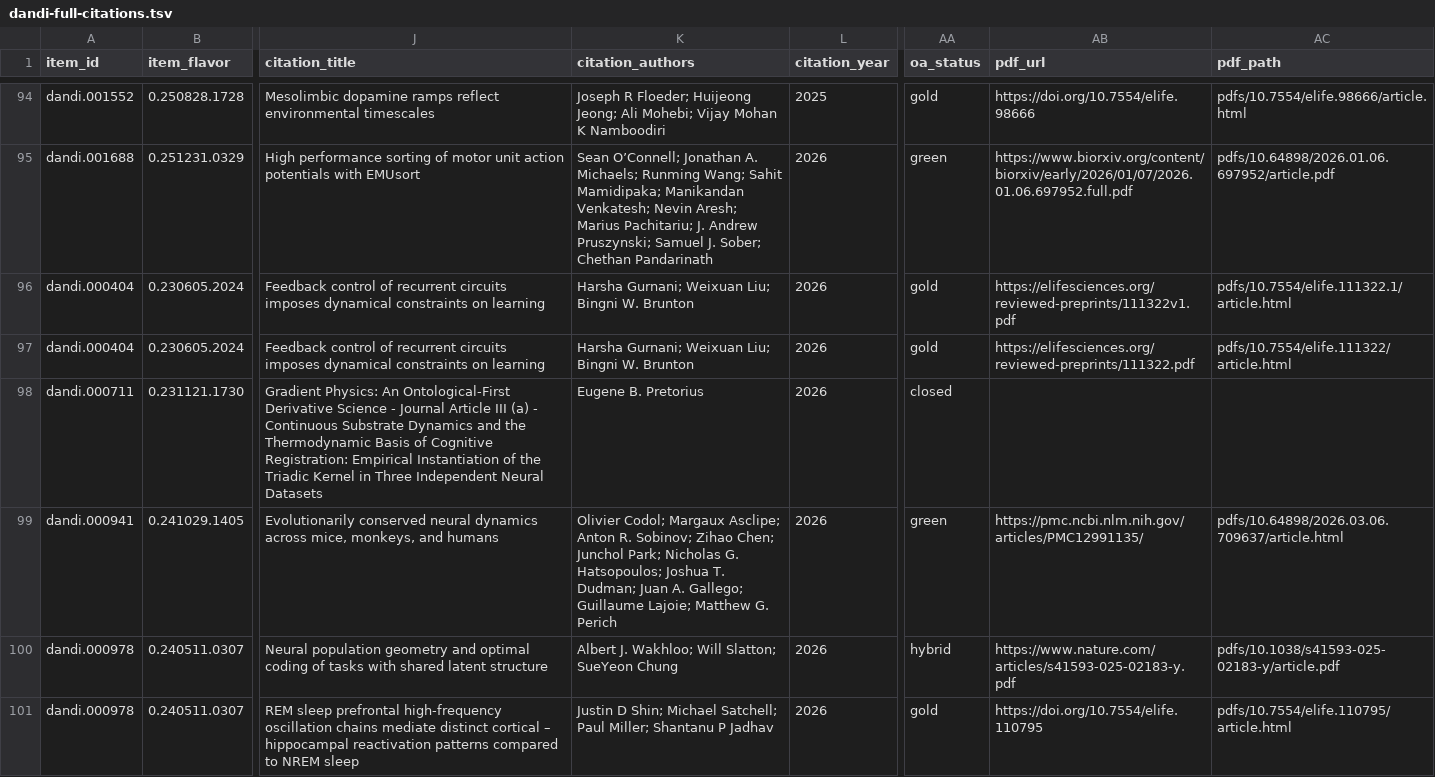
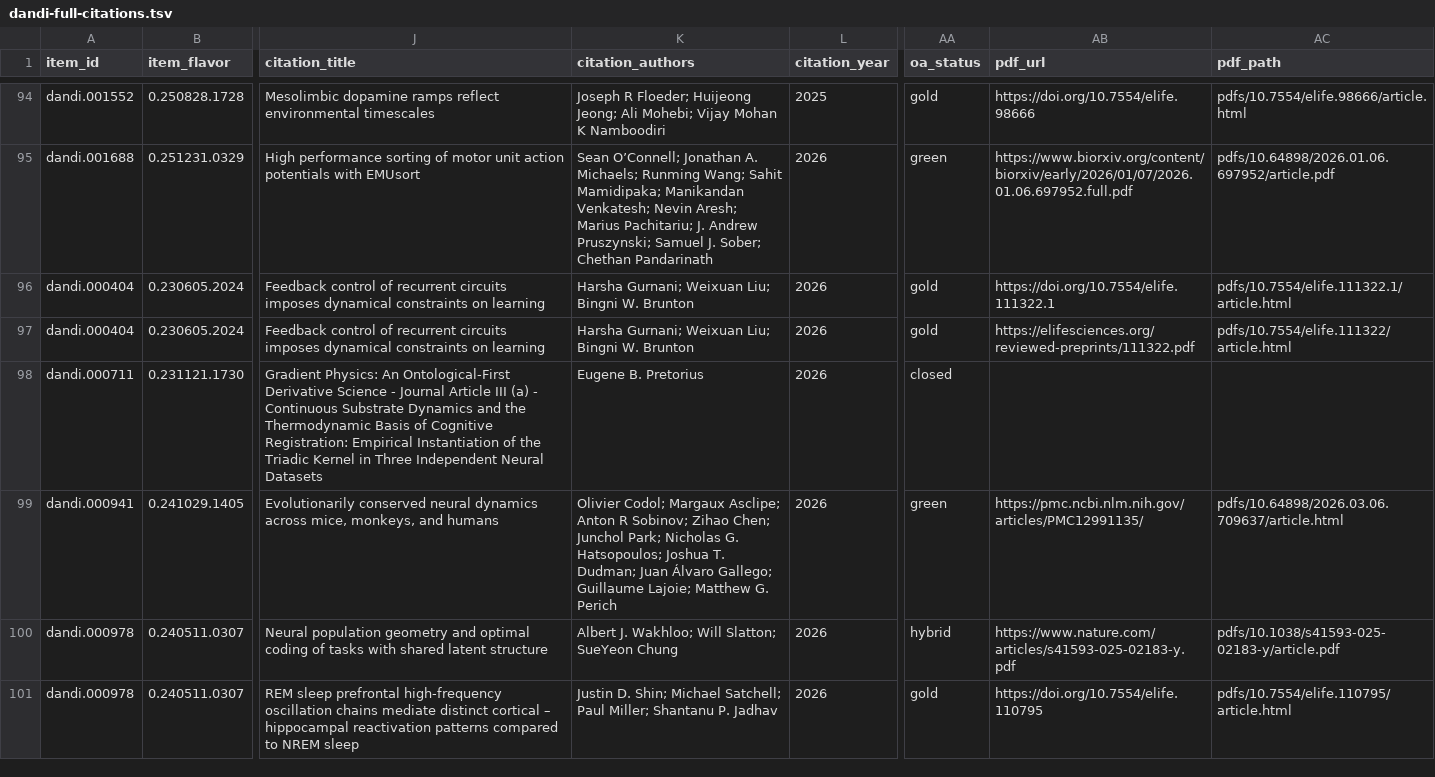
Before and after one commit to dandi/dandi-bib, a TSV file: citations/dandi-full-citations.tsv, drawn as a sheet; only a part is shown, gaps mark what is left out; the diff covers the shown part only; the diff names each change by its address in the sheet, - before the commit and + after, or states it on an @@ line.

```diff
--- a/citations/dandi-full-citations.tsv
+++ b/citations/dandi-full-citations.tsv
-AB96 (pdf_url): https://elifesciences.org/reviewed-preprints/111322v1.pdf
+AB96 (pdf_url): https://doi.org/10.7554/elife.111322.1
-K99 (citation_authors): …Asclipe; Anton R. Sobinov; Zihao Chen; Junchol Park; Nicholas G. Hatsopoulos; Joshua T. Dudman; Juan A. Gallego; Guillaume…
+K99 (citation_authors): …Asclipe; Anton R Sobinov; Zihao Chen; Junchol Park; Nicholas G. Hatsopoulos; Joshua T. Dudman; Juan Álvaro Gallego; Guillaume…
-K101 (citation_authors): Justin D Shin; Michael Satchell; Paul Miller; Shantanu P Jadhav
+K101 (citation_authors): Justin D. Shin; Michael Satchell; Paul Miller; Shantanu P. Jadhav
```
Also changed, not shown: 18 edited cells elsewhere in this file, 1 other file.
